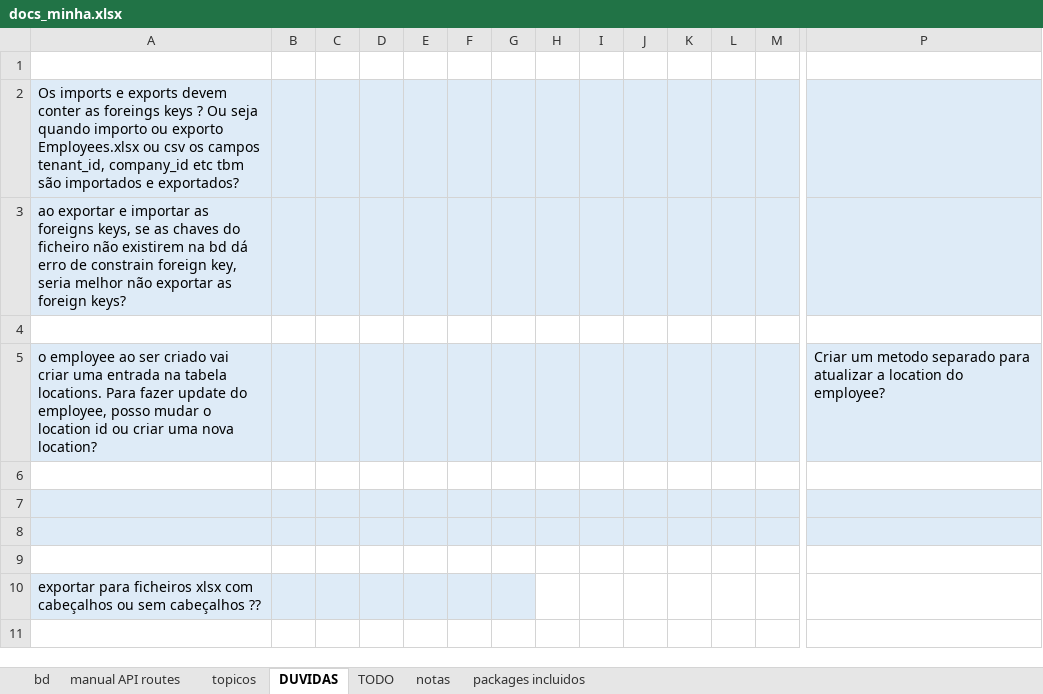
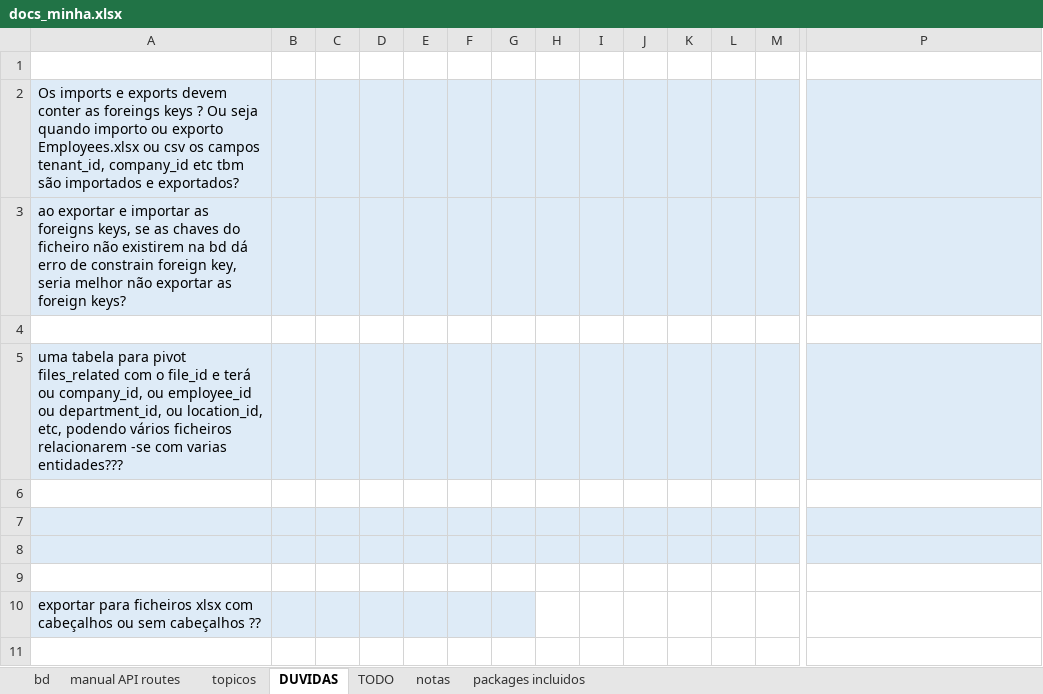
Before and after one commit to hugoresende27/estagio_relogio_ponto, an Excel workbook: docs_minha.xlsx, sheet DUVIDAS, drawn as a sheet; only a part is shown, gaps mark what is left out; values as stored, in another font and other column widths than the file's, no borders; removed rows and columns are numbered as before the commit, all else as after; rows hold the shown columns only; the diff names each change by its address in the sheet, - before the commit and + after, or states it on an @@ line.

Commit message:
edit companies departments

```diff
--- a/docs_minha.xlsx (sheet DUVIDAS)
+++ b/docs_minha.xlsx (sheet DUVIDAS)
-row 5: o employee ao ser criado vai criar uma entrada na tabela locations. Para fazer update do employee, posso mudar o location id ou criar uma nova location? |  |  |  |  |  |  |  |  |  |  |  |  | Criar um metodo separado para atualizar a location do employee?
+row 5: uma tabela para pivot files_related com o file_id e terá ou company_id, ou employee_id ou department_id, ou location_id, etc, podendo vários ficheiros relacionarem -se com varias entidades???
```
Also changed, not shown: sheet bd, sheet notas, 25 other files.
